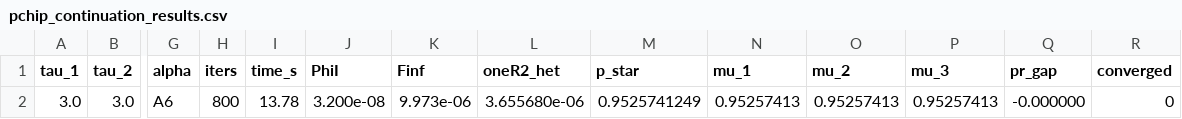
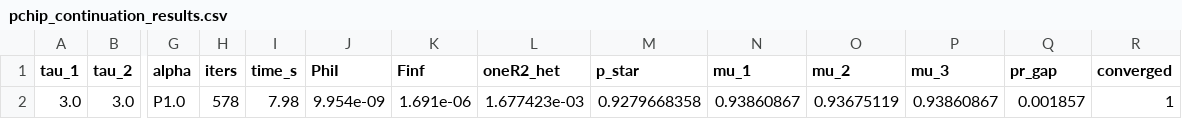
Before and after one commit to mhpbreugem/REZN, a CSV file: python/pchip_continuation_results.csv, drawn as a sheet; only a part is shown, gaps mark what is left out; the diff names each change by its address in the sheet, - before the commit and + after, or states it on an @@ line.

```diff
--- a/python/pchip_continuation_results.csv
+++ b/python/pchip_continuation_results.csv
-G2 (alpha): A6
+G2 (alpha): P1.0
-H2 (iters): 800
+H2 (iters): 578
-I2 (time_s): 13.78
+I2 (time_s): 7.98
-J2 (PhiI): 3.200e-08
+J2 (PhiI): 9.954e-09
-K2 (Finf): 9.973e-06
+K2 (Finf): 1.691e-06
-L2 (oneR2_het): 3.655680e-06
+L2 (oneR2_het): 1.677423e-03
-M2 (p_star): 0.9525741249
+M2 (p_star): 0.9279668358
-N2 (mu_1): 0.95257413
+N2 (mu_1): 0.93860867
-O2 (mu_2): 0.95257413
+O2 (mu_2): 0.93675119
-P2 (mu_3): 0.95257413
+P2 (mu_3): 0.93860867
-Q2 (pr_gap): -0.000000
+Q2 (pr_gap): 0.001857
-R2 (converged): 0
+R2 (converged): 1
```
